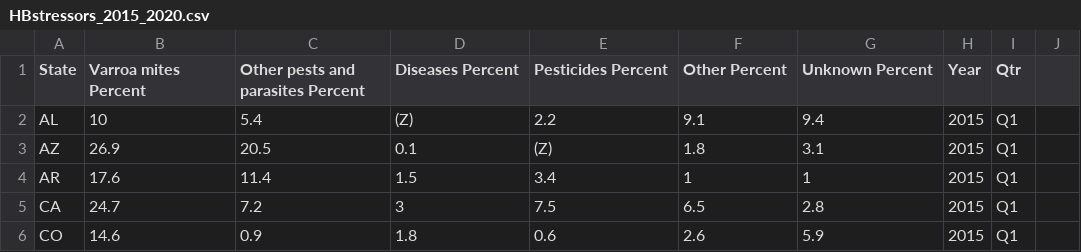
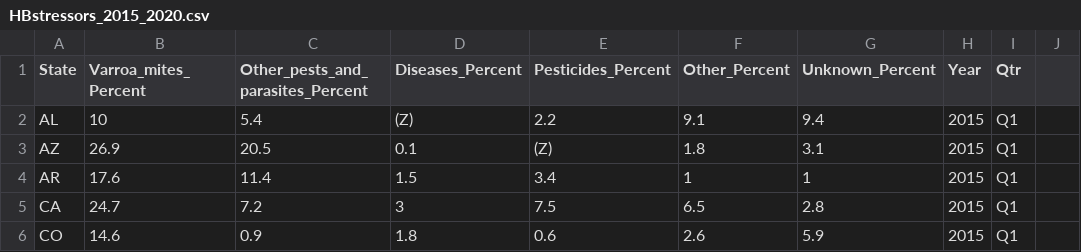
Before and after one commit to Saymanning/Honey_Bee_Colony_Loss_US, a CSV file: HBstressors_2015_2020.csv, drawn as a sheet; only a part is shown.

Commit message:
Update 1 to HBstressors_2015_2020
Remove spaces from header column names and replace them with underscores.

```diff
--- a/HBstressors_2015_2020.csv
+++ b/HBstressors_2015_2020.csv
@@ -1,2 +1,2 @@
-State,Varroa mites Percent,Other pests and parasites Percent,Diseases Percent,Pesticides Percent,Other Percent,Unknown Percent,Year,Qtr,
+State,Varroa_mites_Percent,Other_pests_and_parasites_Percent,Diseases_Percent,Pesticides_Percent,Other_Percent,Unknown_Percent,Year,Qtr,
 AL,10,5.4,(Z),2.2,9.1,9.4,2015,Q1,
```
